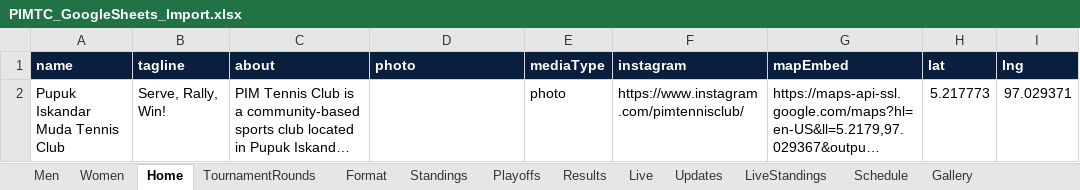
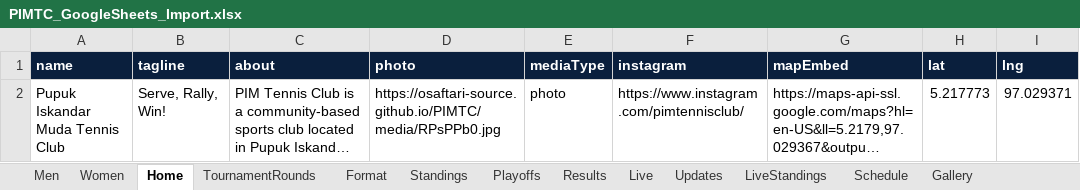
Before and after one commit to osaftari-source/PIMTC, an Excel workbook: PIMTC_GoogleSheets_Import.xlsx, sheet Home, drawn as a sheet; long unchanged cells end in …; values as stored, in another font and other column widths than the file's, no borders; the diff names each change by its address in the sheet, - before the commit and + after, or states it on an @@ line.

```diff
--- a/PIMTC_GoogleSheets_Import.xlsx (sheet Home)
+++ b/PIMTC_GoogleSheets_Import.xlsx (sheet Home)
-D2 (photo): (empty)
+D2 (photo): https://osaftari-source.github.io/PIMTC/media/RPsPPb0.jpg
```
Also changed, not shown: sheet Schedule, sheet Updates, sheet LiveStandings, sheet Gallery, 10 other files.
